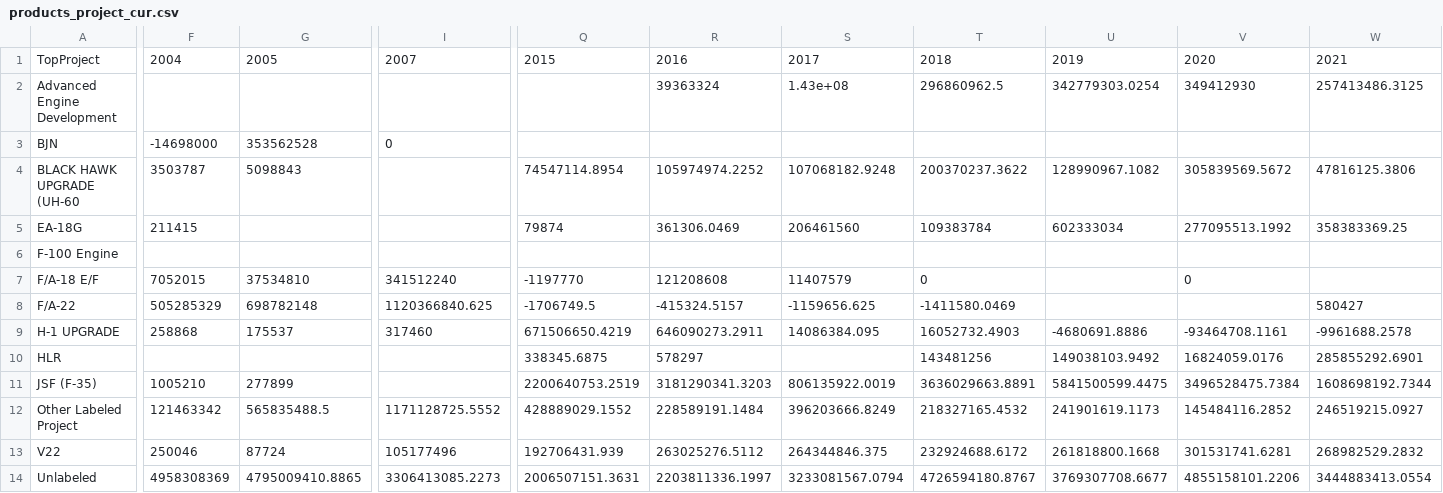
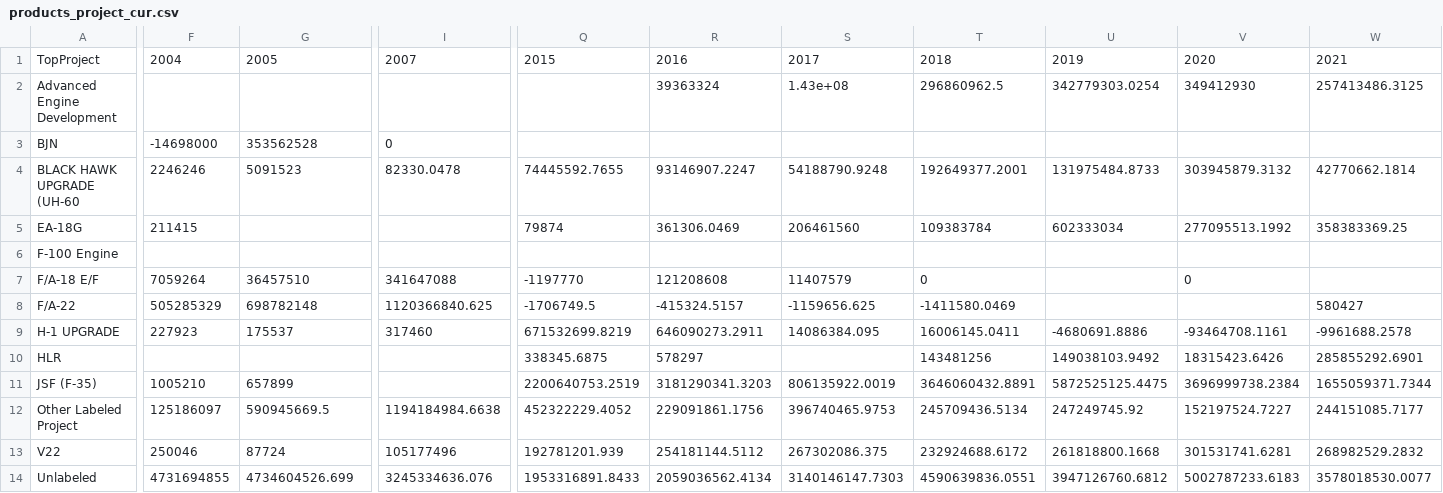
Before and after one commit to CSISdefense/Engines, a CSV file: contracts/charts/products_project_cur.csv, drawn as a sheet; only a part is shown, gaps mark what is left out; removed rows and columns are numbered as before the commit, all else as after; rows hold the shown columns only; the diff covers the shown part only; the diff names each change by its address in the sheet, - before the commit and + after, or states it on an @@ line.

```diff
--- a/contracts/charts/products_project_cur.csv
+++ b/contracts/charts/products_project_cur.csv
-F4: 3503787
+F4: 2246246
-G4: 5098843
+G4: 5091523
-I4: (empty)
+I4: 82330.0478
-Q4: 74547114.8954
+Q4: 74445592.7655
-R4: 105974974.2252
+R4: 93146907.2247
-S4: 107068182.9248
+S4: 54188790.9248
-T4: 200370237.3622
+T4: 192649377.2001
-U4: 128990967.1082
+U4: 131975484.8733
-V4: 305839569.5672
+V4: 303945879.3132
-W4: 47816125.3806
+W4: 42770662.1814
-F7: 7052015
+F7: 7059264
-G7: 37534810
+G7: 36457510
-I7: 341512240
+I7: 341647088
-F9: 258868
+F9: 227923
-Q9: 671506650.4219
+Q9: 671532699.8219
-T9: 16052732.4903
+T9: 16006145.0411
-V10: 16824059.0176
+V10: 18315423.6426
-G11: 277899
+G11: 657899
-T11: 3636029663.8891
+T11: 3646060432.8891
-U11: 5841500599.4475
+U11: 5872525125.4475
-V11: 3496528475.7384
+V11: 3696999738.2384
-W11: 1608698192.7344
+W11: 1655059371.7344
-row 12: Other Labeled Project | 121463342 | 565835488.5 | 1171128725.5552 | 428889029.1552 | 228589191.1484 | 396203666.8249 | 218327165.4532 | 241901619.1173 | 145484116.2852 | 246519215.0927
+row 12: Other Labeled Project | 125186097 | 590945669.5 | 1194184984.6638 | 452322229.4052 | 229091861.1756 | 396740465.9753 | 245709436.5134 | 247249745.92 | 152197524.7227 | 244151085.7177
-Q13: 192706431.939
+Q13: 192781201.939
-R13: 263025276.5112
+R13: 254181144.5112
-S13: 264344846.375
+S13: 267302086.375
-row 14: Unlabeled | 4958308369 | 4795009410.8865 | 3306413085.2273 | 2006507151.3631 | 2203811336.1997 | 3233081567.0794 | 4726594180.8767 | 3769307708.6677 | 4855158101.2206 | 3444883413.0554
+row 14: Unlabeled | 4731694855 | 4734604526.699 | 3245334636.076 | 1953316891.8433 | 2059036562.4134 | 3140146147.7303 | 4590639836.0551 | 3947126760.6812 | 5002787233.6183 | 3578018530.0077
```
Also changed, not shown: 10 edited cells elsewhere in this file, contracts/charts/RnD_project_cur.csv, 6 other files.
